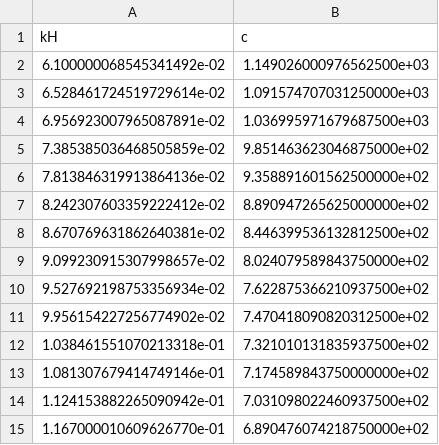
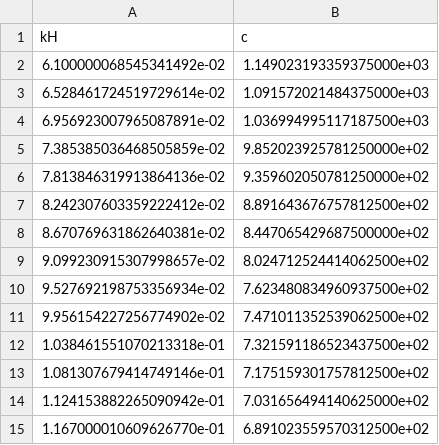
Before and after one commit to mayankjha-my/PINN, a CSV file: experiments/PINN_L6_N40.csv, drawn as a sheet.

```diff
--- a/experiments/PINN_L6_N40.csv
+++ b/experiments/PINN_L6_N40.csv
@@ -1,15 +1,15 @@
 kH,c
-6.100000068545341492e-02,1.149026000976562500e+03
-6.528461724519729614e-02,1.091574707031250000e+03
-6.956923007965087891e-02,1.036995971679687500e+03
-7.385385036468505859e-02,9.851463623046875000e+02
-7.813846319913864136e-02,9.358891601562500000e+02
-8.242307603359222412e-02,8.890947265625000000e+02
-8.670769631862640381e-02,8.446399536132812500e+02
-9.099230915307998657e-02,8.024079589843750000e+02
-9.527692198753356934e-02,7.622875366210937500e+02
-9.956154227256774902e-02,7.470418090820312500e+02
-1.038461551070213318e-01,7.321010131835937500e+02
-1.081307679414749146e-01,7.174589843750000000e+02
-1.124153882265090942e-01,7.031098022460937500e+02
-1.167000010609626770e-01,6.890476074218750000e+02
+6.100000068545341492e-02,1.149023193359375000e+03
+6.528461724519729614e-02,1.091572021484375000e+03
+6.956923007965087891e-02,1.036994995117187500e+03
+7.385385036468505859e-02,9.852023925781250000e+02
+7.813846319913864136e-02,9.359602050781250000e+02
+8.242307603359222412e-02,8.891643676757812500e+02
+8.670769631862640381e-02,8.447065429687500000e+02
+9.099230915307998657e-02,8.024712524414062500e+02
+9.527692198753356934e-02,7.623480834960937500e+02
+9.956154227256774902e-02,7.471011352539062500e+02
+1.038461551070213318e-01,7.321591186523437500e+02
+1.081307679414749146e-01,7.175159301757812500e+02
+1.124153882265090942e-01,7.031656494140625000e+02
+1.167000010609626770e-01,6.891023559570312500e+02
```
Also changed, not shown: experiments/PINN_L6_N50.csv, experiments/all_architectures_vs_analytical.csv, 24 other files.
